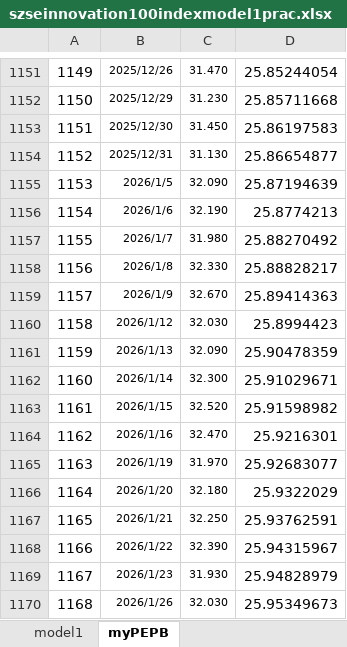
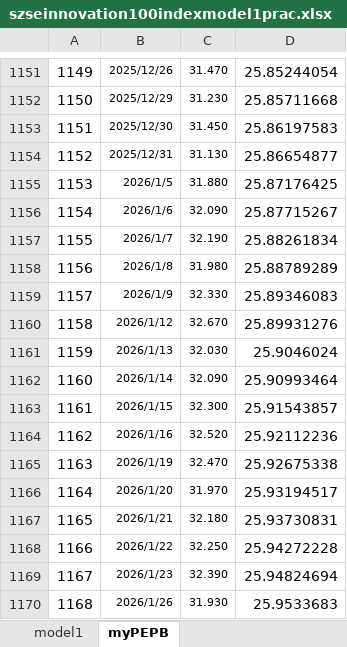
Before and after one commit to laienwei/valuationquan, an Excel workbook: lai/valuationquan/szseinnovation100index/szseinnovation100indexmodel1prac.xlsx, sheet myPEPB, drawn as a sheet; only a part is shown, gaps mark what is left out; values as stored, in another font and other column widths than the file's, no borders; the diff covers the shown part only; the diff names each change by its address in the sheet, - before the commit and + after, or states it on an @@ line.

Commit message:
for prac

```diff
--- a/lai/valuationquan/szseinnovation100index/szseinnovation100indexmodel1prac.xlsx (sheet myPEPB)
+++ b/lai/valuationquan/szseinnovation100index/szseinnovation100indexmodel1prac.xlsx (sheet myPEPB)
-C1155: 32.090
+C1155: 31.880
-D1155: 25.87194639
+D1155: 25.87176425
-C1156: 32.190
+C1156: 32.090
-D1156: 25.8774213
+D1156: 25.87715267
-C1157: 31.980
+C1157: 32.190
-D1157: 25.88270492
+D1157: 25.88261834
-C1158: 32.330
+C1158: 31.980
-D1158: 25.88828217
+D1158: 25.88789289
-C1159: 32.670
+C1159: 32.330
-D1159: 25.89414363
+D1159: 25.89346083
-C1160: 32.030
+C1160: 32.670
-D1160: 25.8994423
+D1160: 25.89931276
-C1161: 32.090
+C1161: 32.030
-D1161: 25.90478359
+D1161: 25.9046024
-C1162: 32.300
+C1162: 32.090
-D1162: 25.91029671
+D1162: 25.90993464
-C1163: 32.520
+C1163: 32.300
-D1163: 25.91598982
+D1163: 25.91543857
-C1164: 32.470
+C1164: 32.520
-D1164: 25.9216301
+D1164: 25.92112236
-C1165: 31.970
+C1165: 32.470
-D1165: 25.92683077
+D1165: 25.92675338
-C1166: 32.180
+C1166: 31.970
-D1166: 25.9322029
+D1166: 25.93194517
-C1167: 32.250
+C1167: 32.180
-D1167: 25.93762591
+D1167: 25.93730831
-C1168: 32.390
+C1168: 32.250
-D1168: 25.94315967
+D1168: 25.94272228
-C1169: 31.930
+C1169: 32.390
-D1169: 25.94828979
+D1169: 25.94824694
-C1170: 32.030
+C1170: 31.930
-D1170: 25.95349673
+D1170: 25.9533683
```
Also changed, not shown: 6 edited cells elsewhere in this sheet, formulas that keep their value, charts or pictures.
